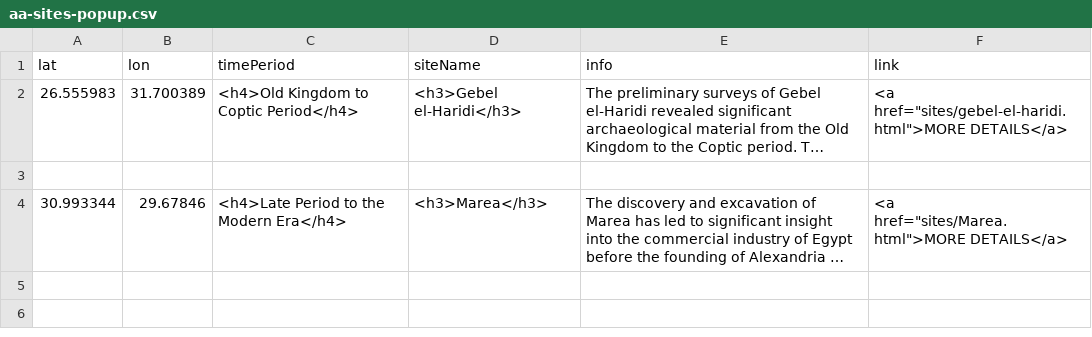
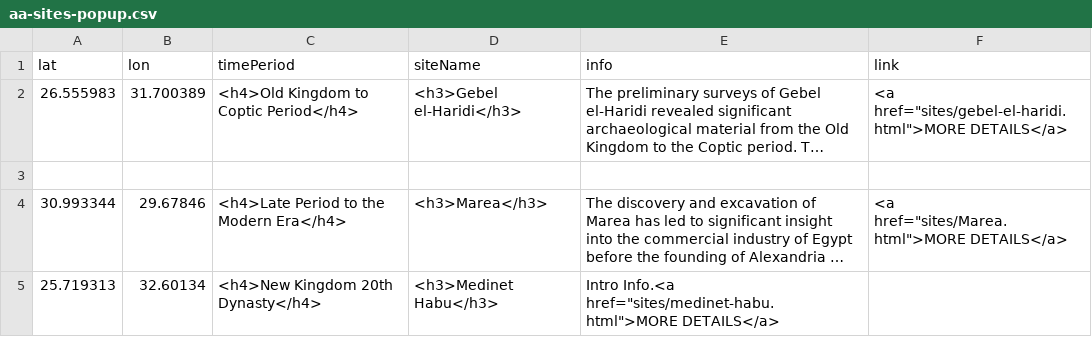
Before and after one commit to msu-anthropology/daea-fs14, a CSV file: sites/aa-sites-popup.csv, drawn as a sheet; long unchanged cells end in …; the diff names each change by its address in the sheet, - before the commit and + after, or states it on an @@ line.

Commit message:
Update aa-sites-popup.csv

```diff
--- a/sites/aa-sites-popup.csv
+++ b/sites/aa-sites-popup.csv
+row 5: 25.719313 | 32.60134 | <h4>New Kingdom 20th Dynasty</h4> | <h3>Medinet Habu</h3> | Intro Info.<a href="sites/medinet-habu.html">MORE DETAILS</a>
```
